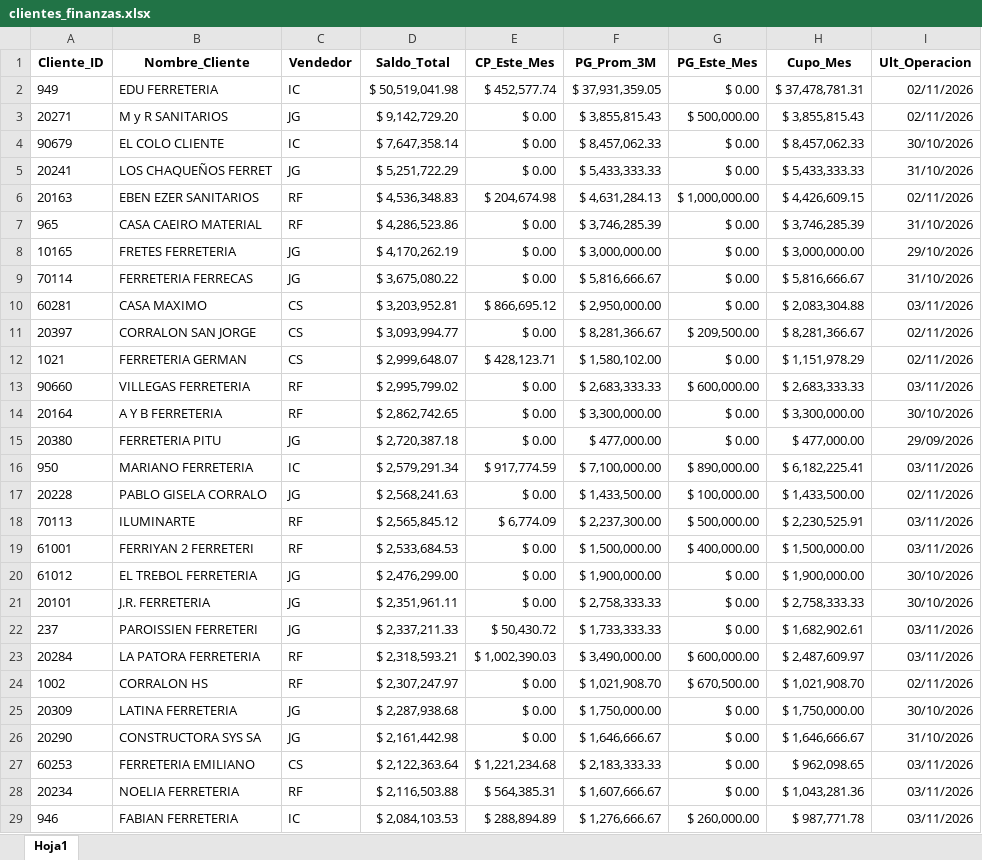
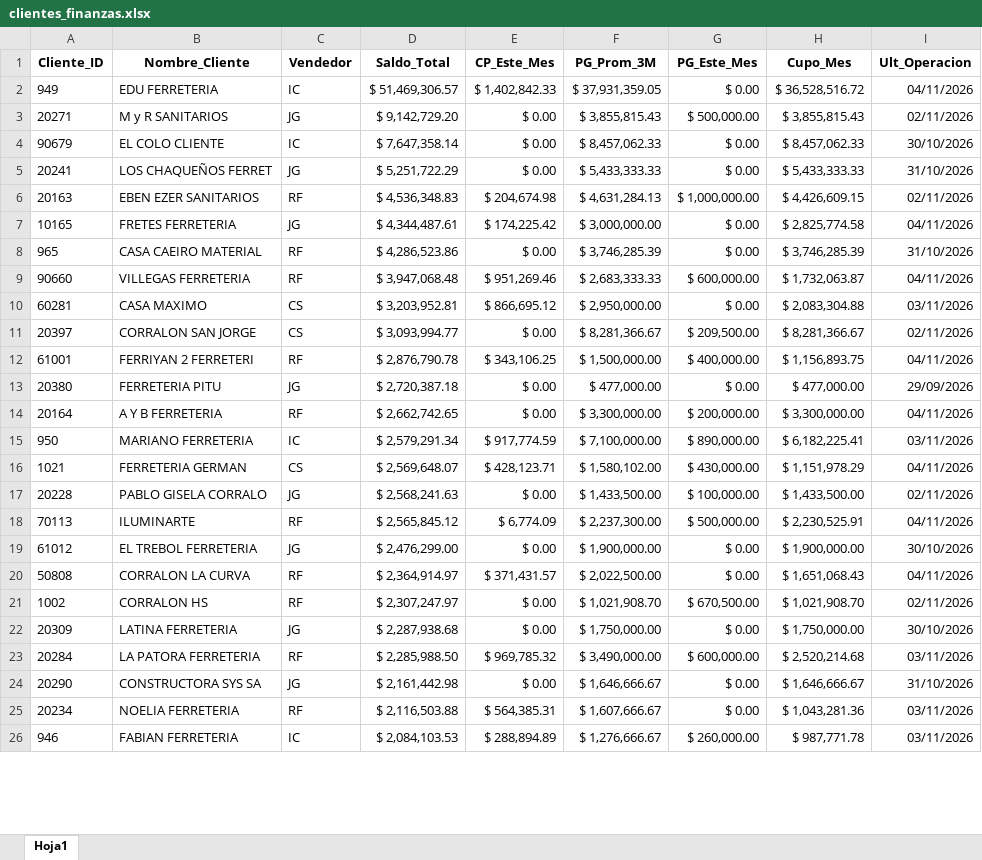
Before and after one commit to ferremax-cat/pinterest-f, an Excel workbook: excel/clientes_finanzas.xlsx, sheet Hoja1, drawn as a sheet; only a part is shown; values as stored, in another font and other column widths than the file's, no borders; removed rows and columns are numbered as before the commit, all else as after; the diff covers the shown part only; the diff names each change by its address in the sheet, - before the commit and + after, or states it on an @@ line.

```diff
--- a/excel/clientes_finanzas.xlsx (sheet Hoja1)
+++ b/excel/clientes_finanzas.xlsx (sheet Hoja1)
-D2 (Saldo_Total): $ 50,519,041.98
+D2 (Saldo_Total): $ 51,469,306.57
-E2 (CP_Este_Mes): $ 452,577.74
+E2 (CP_Este_Mes): $ 1,402,842.33
-H2 (Cupo_Mes): $ 37,478,781.31
+H2 (Cupo_Mes): $ 36,528,516.72
-I2 (Ult_Operacion): 02/11/2026
+I2 (Ult_Operacion): 04/11/2026
+row 7: 10165 | FRETES FERRETERIA | JG | $ 4,344,487.61 | $ 174,225.42 | $ 3,000,000.00 | $ 0.00 | $ 2,825,774.58 | 04/11/2026
-row 8: 10165 | FRETES FERRETERIA | JG | $ 4,170,262.19 | $ 0.00 | $ 3,000,000.00 | $ 0.00 | $ 3,000,000.00 | 29/10/2026
-row 9: 70114 | FERRETERIA FERRECAS | JG | $ 3,675,080.22 | $ 0.00 | $ 5,816,666.67 | $ 0.00 | $ 5,816,666.67 | 31/10/2026
+row 9: 90660 | VILLEGAS FERRETERIA | RF | $ 3,947,068.48 | $ 951,269.46 | $ 2,683,333.33 | $ 600,000.00 | $ 1,732,063.87 | 04/11/2026
-row 12: 1021 | FERRETERIA GERMAN | CS | $ 2,999,648.07 | $ 428,123.71 | $ 1,580,102.00 | $ 0.00 | $ 1,151,978.29 | 02/11/2026
-row 13: 90660 | VILLEGAS FERRETERIA | RF | $ 2,995,799.02 | $ 0.00 | $ 2,683,333.33 | $ 600,000.00 | $ 2,683,333.33 | 03/11/2026
-row 14: 20164 | A Y B FERRETERIA | RF | $ 2,862,742.65 | $ 0.00 | $ 3,300,000.00 | $ 0.00 | $ 3,300,000.00 | 30/10/2026
+row 12: 61001 | FERRIYAN 2 FERRETERI | RF | $ 2,876,790.78 | $ 343,106.25 | $ 1,500,000.00 | $ 400,000.00 | $ 1,156,893.75 | 04/11/2026
+row 14: 20164 | A Y B FERRETERIA | RF | $ 2,662,742.65 | $ 0.00 | $ 3,300,000.00 | $ 200,000.00 | $ 3,300,000.00 | 04/11/2026
+row 16: 1021 | FERRETERIA GERMAN | CS | $ 2,569,648.07 | $ 428,123.71 | $ 1,580,102.00 | $ 430,000.00 | $ 1,151,978.29 | 04/11/2026
-I18 (Ult_Operacion): 03/11/2026
+I18 (Ult_Operacion): 04/11/2026
-row 19: 61001 | FERRIYAN 2 FERRETERI | RF | $ 2,533,684.53 | $ 0.00 | $ 1,500,000.00 | $ 400,000.00 | $ 1,500,000.00 | 03/11/2026
-row 21: 20101 | J.R. FERRETERIA | JG | $ 2,351,961.11 | $ 0.00 | $ 2,758,333.33 | $ 0.00 | $ 2,758,333.33 | 30/10/2026
-row 22: 237 | PAROISSIEN FERRETERI | JG | $ 2,337,211.33 | $ 50,430.72 | $ 1,733,333.33 | $ 0.00 | $ 1,682,902.61 | 03/11/2026
-row 23: 20284 | LA PATORA FERRETERIA | RF | $ 2,318,593.21 | $ 1,002,390.03 | $ 3,490,000.00 | $ 600,000.00 | $ 2,487,609.97 | 03/11/2026
+row 20: 50808 | CORRALON LA CURVA | RF | $ 2,364,914.97 | $ 371,431.57 | $ 2,022,500.00 | $ 0.00 | $ 1,651,068.43 | 04/11/2026
+row 23: 20284 | LA PATORA FERRETERIA | RF | $ 2,285,988.50 | $ 969,785.32 | $ 3,490,000.00 | $ 600,000.00 | $ 2,520,214.68 | 03/11/2026
-row 27: 60253 | FERRETERIA EMILIANO | CS | $ 2,122,363.64 | $ 1,221,234.68 | $ 2,183,333.33 | $ 0.00 | $ 962,098.65 | 03/11/2026
```
Also changed, not shown: 90 added rows, 87 removed rows, 51 moved rows and 26 edited cells elsewhere in this sheet, 4 other files.
